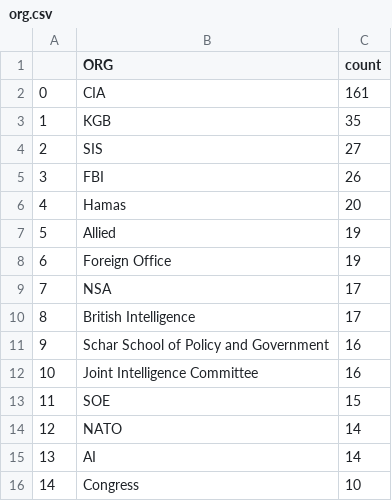
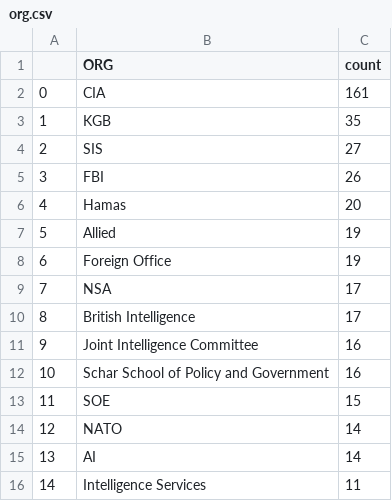
Before and after one commit to yusufaliozkan/zotero-intelligence-bibliography, a CSV file: org.csv, drawn as a sheet.

Commit message:
Update org.csv

```diff
--- a/org.csv
+++ b/org.csv
@@ -10,4 +10,4 @@
 8,British Intelligence,17
-9,Schar School of Policy and Government,16
-10,Joint Intelligence Committee,16
+9,Joint Intelligence Committee,16
+10,Schar School of Policy and Government,16
 11,SOE,15
@@ -15,2 +15,2 @@
 13,AI,14
-14,Congress,10
+14,Intelligence Services,11
```
